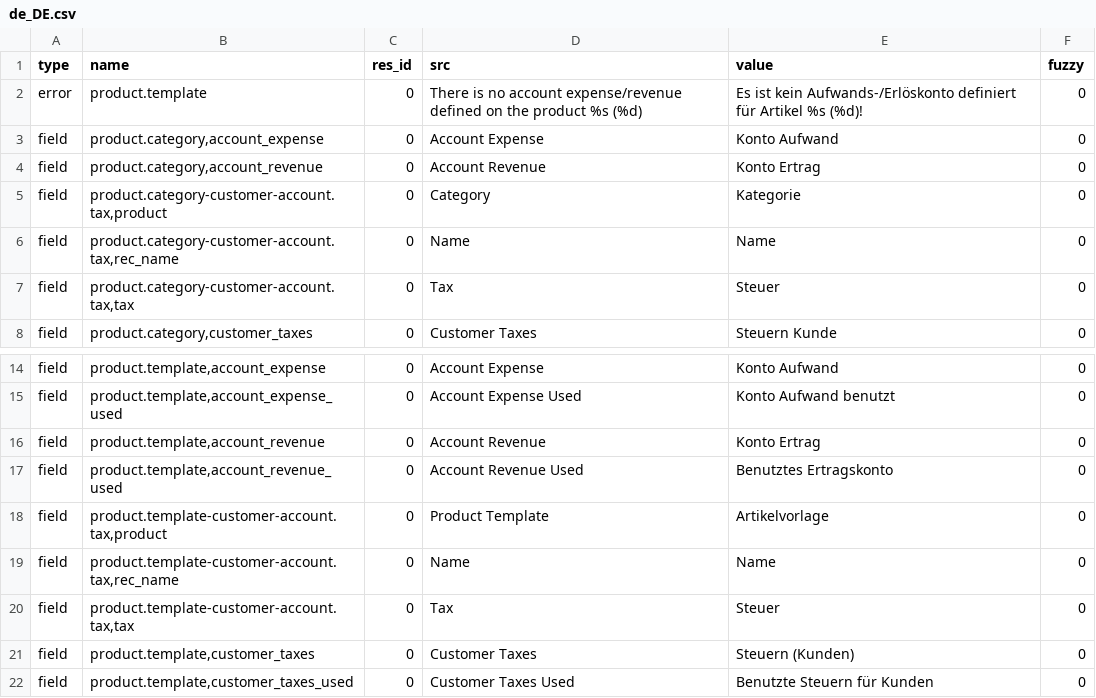
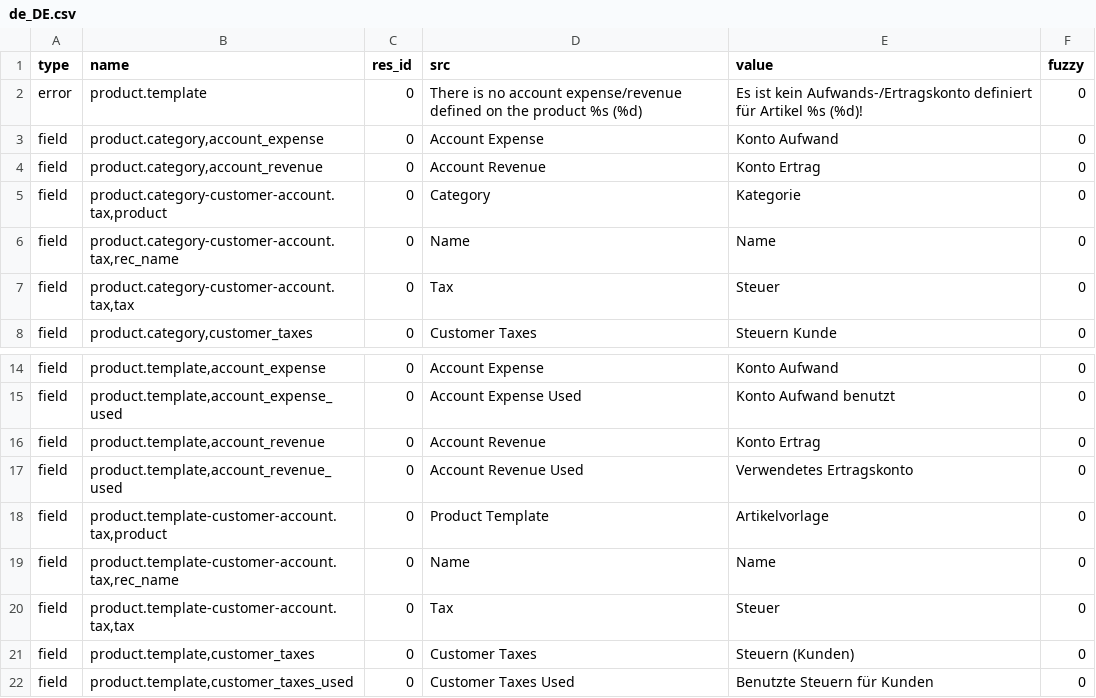
Before and after one commit to coopengo/account_product, a CSV file: de_DE.csv, drawn as a sheet; only a part is shown, gaps mark what is left out.

Commit message:
Update translation for de_DE

```diff
--- a/de_DE.csv
+++ b/de_DE.csv
@@ -1,3 +1,3 @@
 type,name,res_id,src,value,fuzzy
-error,product.template,0,There is no account expense/revenue defined on the product %s (%d),Es ist kein Aufwands-/Erlöskonto definiert für Artikel %s (%d)!,0
+error,product.template,0,There is no account expense/revenue defined on the product %s (%d),Es ist kein Aufwands-/Ertragskonto definiert für Artikel %s (%d)!,0
 field,"product.category,account_expense",0,Account Expense,Konto Aufwand,0
@@ -16,3 +16,3 @@ field,"product.template,account_expense_used",0,Account Expense Used,Konto Aufwa
 field,"product.template,account_revenue",0,Account Revenue,Konto Ertrag,0
-field,"product.template,account_revenue_used",0,Account Revenue Used,Benutztes Ertragskonto,0
+field,"product.template,account_revenue_used",0,Account Revenue Used,Verwendetes Ertragskonto,0
 field,"product.template-customer-account.tax,product",0,Product Template,Artikelvorlage,0
```
